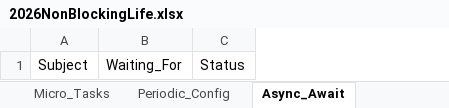
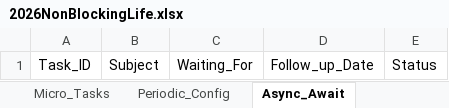
Before and after one commit to ychsue/NonBlockingLife, an Excel workbook: sheets/2026NonBlockingLife.xlsx, sheet Async_Await, drawn as a sheet; values as stored, in another font and other column widths than the file's, no borders; charts and pictures not drawn; the diff names each change by its address in the sheet, - before the commit and + after, or states it on an @@ line.

```diff
--- a/sheets/2026NonBlockingLife.xlsx (sheet Async_Await)
+++ b/sheets/2026NonBlockingLife.xlsx (sheet Async_Await)
+column A, row 1: Task_ID
+column D, row 1: Follow_up_Date
```
Also changed, not shown: sheet Dashboard, sheet Log, sheet Task_Pool, sheet Inbox, sheet Micro_Tasks, sheet Periodic_Config, other sheet tabs, charts or pictures, 16 other files.
